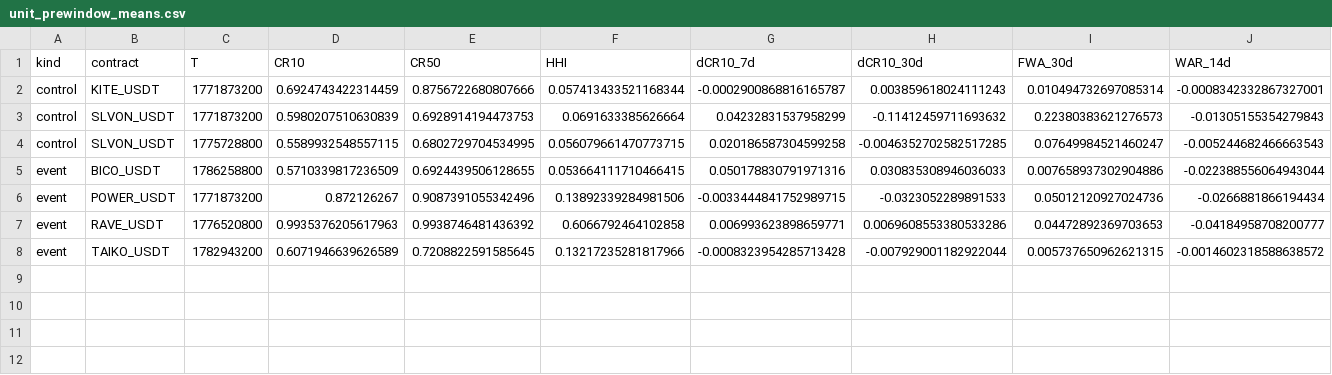
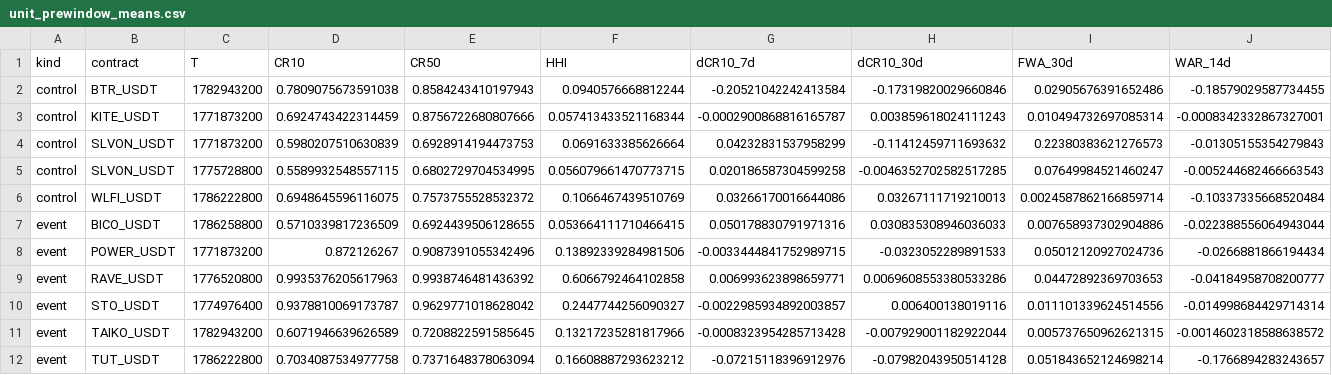
Before and after one commit to Ibaiyun040/AI-workspace, a CSV file: chip_test/out/unit_prewindow_means.csv, drawn as a sheet; only a part is shown; rows hold the shown columns only; the diff names each change by its address in the sheet, - before the commit and + after, or states it on an @@ line.

```diff
--- a/chip_test/out/unit_prewindow_means.csv
+++ b/chip_test/out/unit_prewindow_means.csv
+row 2: control | BTR_USDT | 1782943200 | 0.7809075673591038 | 0.8584243410197943 | 0.0940576668812244 | -0.20521042242413584 | -0.17319820029660846 | 0.02905676391652486 | -0.18579029587734455
+row 6: control | WLFI_USDT | 1786222800 | 0.6948645596116075 | 0.7573755528532372 | 0.1066467439510769 | 0.03266170016644086 | 0.03267111719210013 | 0.0024587862166859714 | -0.10337335668520484
+row 10: event | STO_USDT | 1774976400 | 0.9378810069173787 | 0.9629771018628042 | 0.2447744256090327 | -0.0022985934892003857 | 0.006400138019116 | 0.011101339624514556 | -0.014998684429714314
+row 12: event | TUT_USDT | 1786222800 | 0.7034087534977758 | 0.7371648378063094 | 0.16608887293623212 | -0.07215118396912976 | -0.07982043950514128 | 0.051843652124698214 | -0.1766894283243657
```
Also changed, not shown: chip_test/out/event_study_stats.csv, 4 other files.
